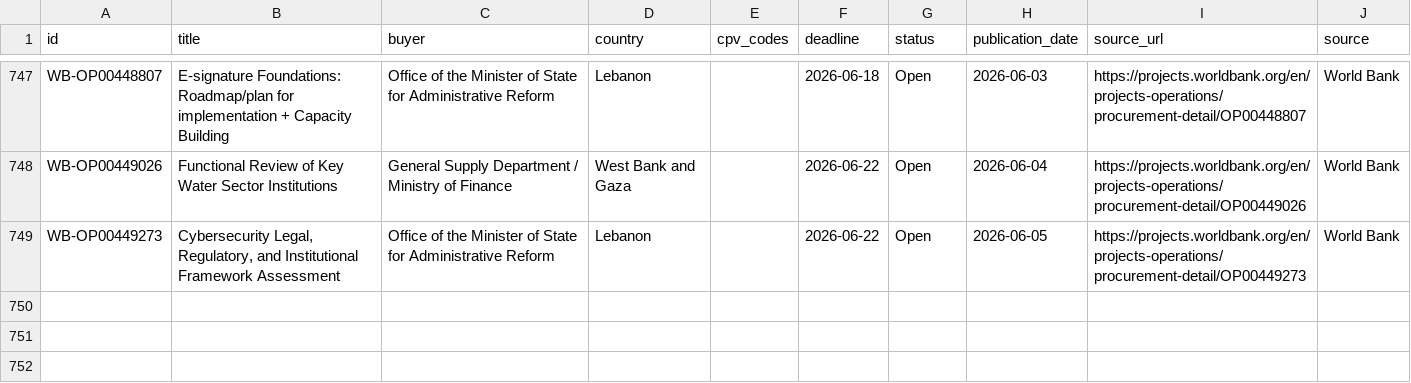
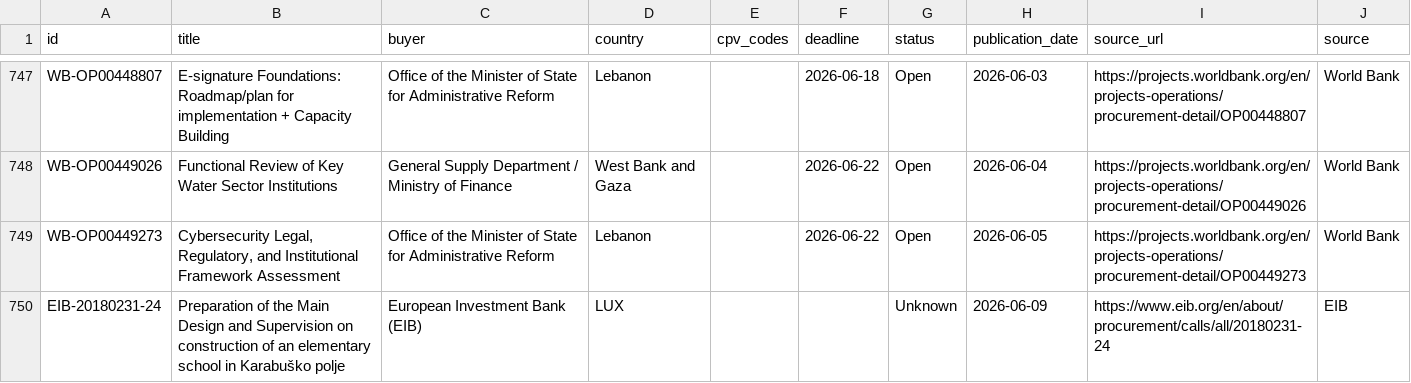
Before and after one commit to wodka2000/bei-tender-agent, a CSV file: output/tenders.csv, drawn as a sheet; only a part is shown, gaps mark what is left out.

```diff
--- a/output/tenders.csv
+++ b/output/tenders.csv
@@ -752 +752,2 @@ WB-OP00449026;Functional Review of Key Water Sector Institutions;General Supply
 WB-OP00449273;Cybersecurity Legal, Regulatory, and Institutional Framework Assessment;Office of the Minister of State for Administrative Reform;Lebanon;;2026-06-22;Open;2026-06-05;https://projects.worldbank.org/en/projects-operations/procurement-detail/OP00449273;World Bank
+EIB-20180231-24;Preparation of the Main Design and Supervision on construction of an elementary school in Karabuško polje;European Investment Bank (EIB);LUX;;;Unknown;2026-06-09;https://www.eib.org/en/about/procurement/calls/all/20180231-24;EIB
```
Also changed, not shown: 1 other file.
